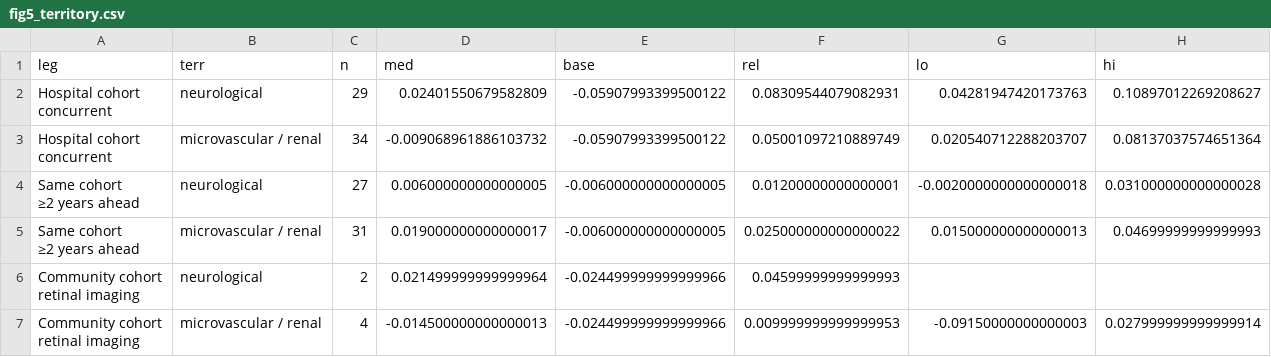
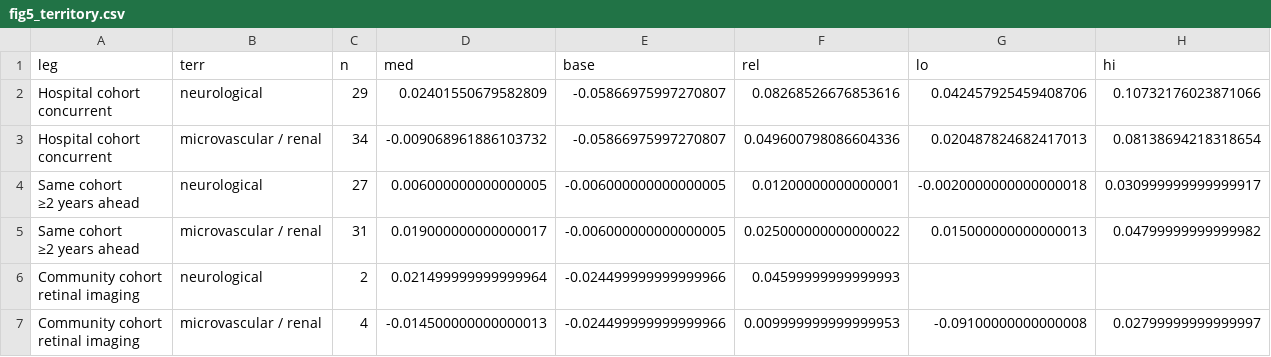
Before and after one commit to ethanwu2011/cbc-eye-phenome, a CSV file: results/fig5_territory.csv, drawn as a sheet.

```diff
--- a/results/fig5_territory.csv
+++ b/results/fig5_territory.csv
@@ -1,13 +1,13 @@
 leg,terr,n,med,base,rel,lo,hi
-"Hospital cohort
-concurrent",neurological,29,0.02401550679582809,-0.05907993399500122,0.08309544079082931,0.04281947420173763,0.10897012269208627
-"Hospital cohort
-concurrent",microvascular / renal,34,-0.009068961886103732,-0.05907993399500122,0.05001097210889749,0.020540712288203707,0.08137037574651364
-"Same cohort
-≥2 years ahead",neurological,27,0.006000000000000005,-0.006000000000000005,0.01200000000000001,-0.0020000000000000018,0.031000000000000028
-"Same cohort
-≥2 years ahead",microvascular / renal,31,0.019000000000000017,-0.006000000000000005,0.025000000000000022,0.015000000000000013,0.04699999999999993
+"Hospital cohort
+concurrent",neurological,29,0.02401550679582809,-0.05866975997270807,0.08268526676853616,0.042457925459408706,0.10732176023871066
+"Hospital cohort
+concurrent",microvascular / renal,34,-0.009068961886103732,-0.05866975997270807,0.049600798086604336,0.020487824682417013,0.08138694218318654
+"Same cohort
+≥2 years ahead",neurological,27,0.006000000000000005,-0.006000000000000005,0.01200000000000001,-0.0020000000000000018,0.030999999999999917
+"Same cohort
+≥2 years ahead",microvascular / renal,31,0.019000000000000017,-0.006000000000000005,0.025000000000000022,0.015000000000000013,0.04799999999999982
 "Community cohort
 retinal imaging",neurological,2,0.021499999999999964,-0.024499999999999966,0.04599999999999993,,
-"Community cohort
-retinal imaging",microvascular / renal,4,-0.014500000000000013,-0.024499999999999966,0.009999999999999953,-0.09150000000000003,0.027999999999999914
+"Community cohort
+retinal imaging",microvascular / renal,4,-0.014500000000000013,-0.024499999999999966,0.009999999999999953,-0.09100000000000008,0.02799999999999997
```
Also changed, not shown: results/interaction_fair.csv, results/interaction_fair_tuned.csv, 19 other files.
